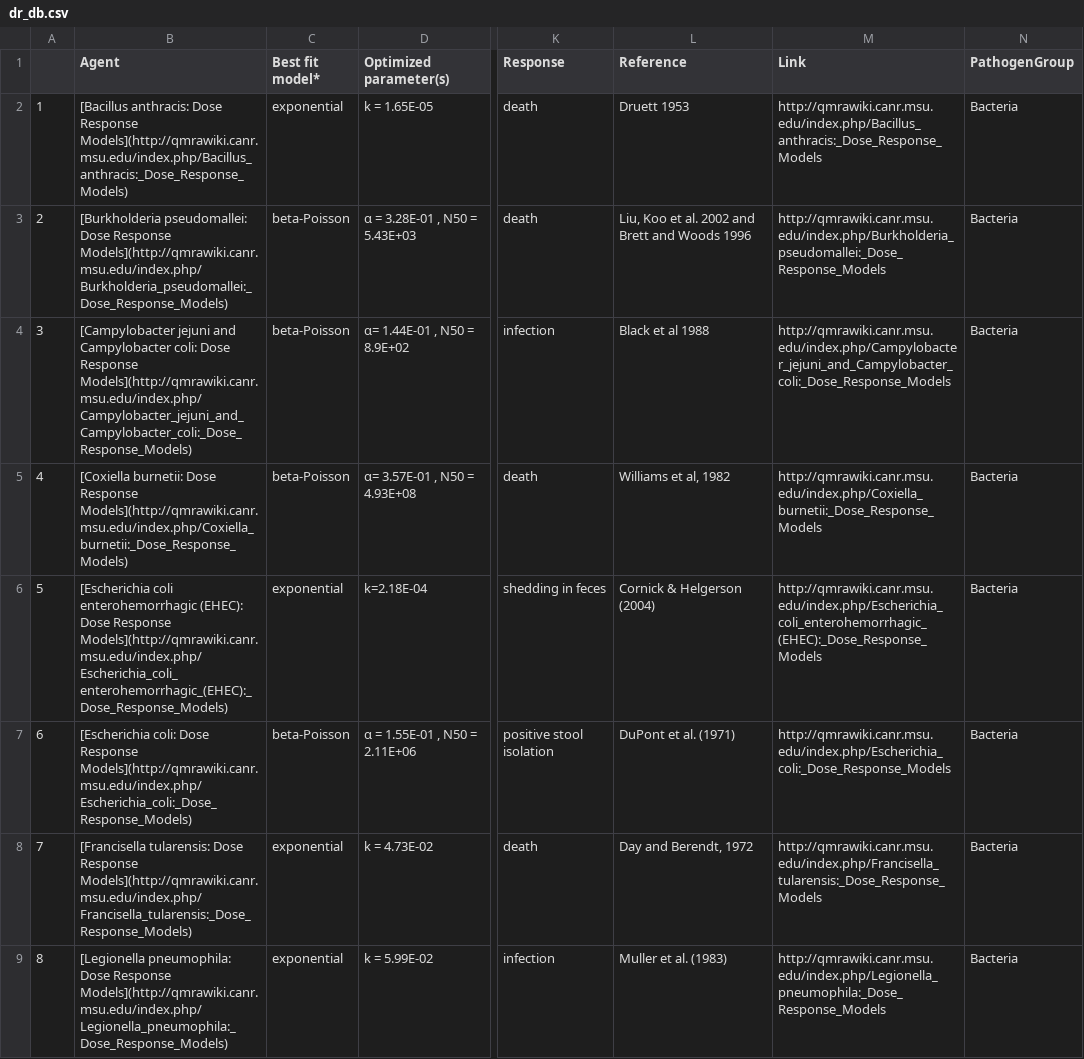
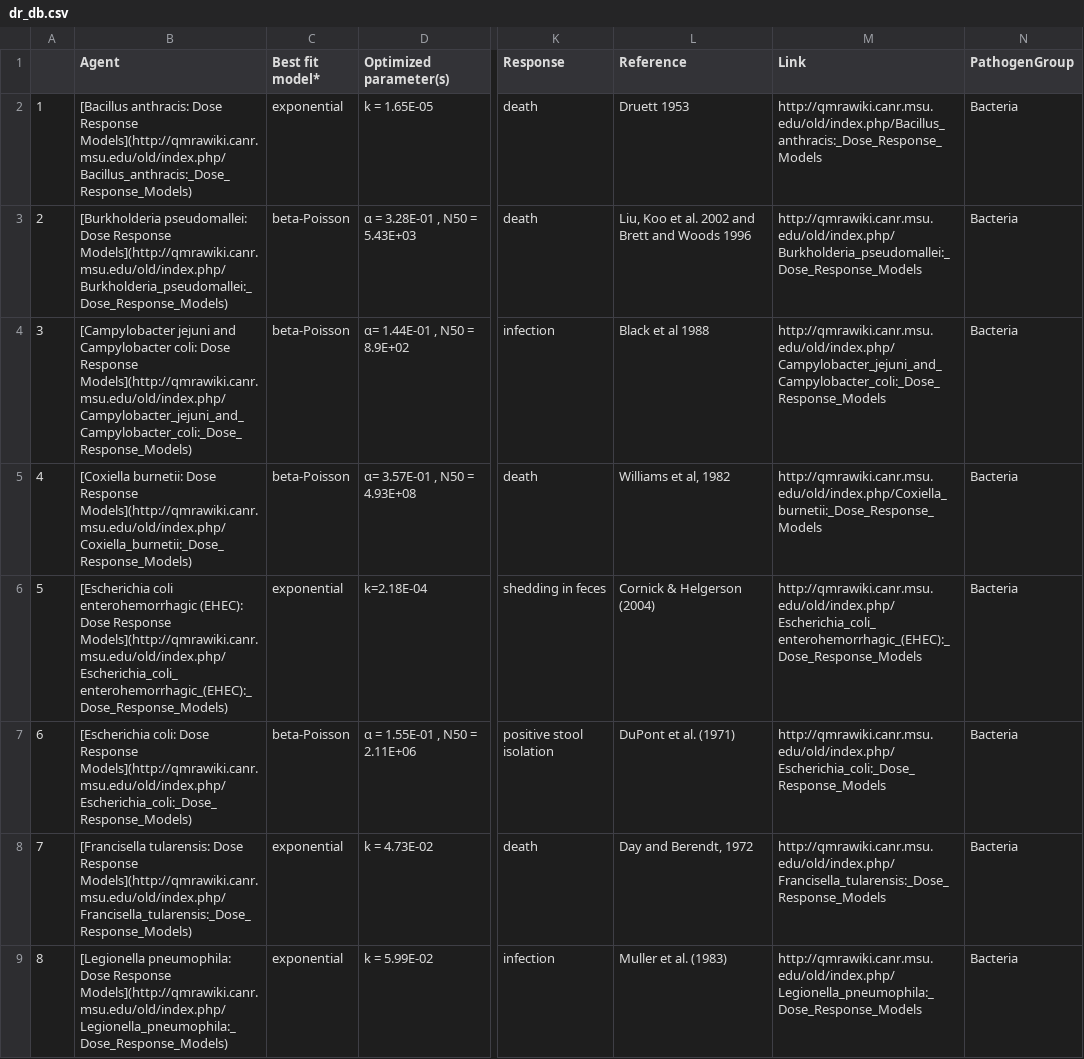
Before and after one commit to KWB-R/kwb.qmra, a CSV file: inst/extdata/doseresponse/dr_db.csv, drawn as a sheet; only a part is shown, gaps mark what is left out; the diff covers the shown part only; the diff names each change by its address in the sheet, - before the commit and + after, or states it on an @@ line.

Commit message:
corrected links due to changed location on QMRAwiki homepage

```diff
--- a/inst/extdata/doseresponse/dr_db.csv
+++ b/inst/extdata/doseresponse/dr_db.csv
-B2 (Agent): …Dose Response Models](http://qmrawiki.canr.msu.edu/index.php/Bacillus_anthracis:_Dose_Response_Models)
+B2 (Agent): …Dose Response Models](http://qmrawiki.canr.msu.edu/old/index.php/Bacillus_anthracis:_Dose_Response_Models)
-M2 (Link): http://qmrawiki.canr.msu.edu/index.php/Bacillus_anthracis:_Dose_Response_Models
+M2 (Link): http://qmrawiki.canr.msu.edu/old/index.php/Bacillus_anthracis:_Dose_Response_Models
-B3 (Agent): …Dose Response Models](http://qmrawiki.canr.msu.edu/index.php/Burkholderia_pseudomallei:_Dose_Response_Models)
+B3 (Agent): …Dose Response Models](http://qmrawiki.canr.msu.edu/old/index.php/Burkholderia_pseudomallei:_Dose_Response_Models)
-M3 (Link): http://qmrawiki.canr.msu.edu/index.php/Burkholderia_pseudomallei:_Dose_Response_Models
+M3 (Link): http://qmrawiki.canr.msu.edu/old/index.php/Burkholderia_pseudomallei:_Dose_Response_Models
-B4 (Agent): …Dose Response Models](http://qmrawiki.canr.msu.edu/index.php/Campylobacter_jejuni_and_Campylobacter_coli:_Dose_Response_Models)
+B4 (Agent): …Dose Response Models](http://qmrawiki.canr.msu.edu/old/index.php/Campylobacter_jejuni_and_Campylobacter_coli:_Dose_Response_Models)
-M4 (Link): http://qmrawiki.canr.msu.edu/index.php/Campylobacter_jejuni_and_Campylobacter_coli:_Dose_Response_Models
+M4 (Link): http://qmrawiki.canr.msu.edu/old/index.php/Campylobacter_jejuni_and_Campylobacter_coli:_Dose_Response_Models
-B5 (Agent): …Dose Response Models](http://qmrawiki.canr.msu.edu/index.php/Coxiella_burnetii:_Dose_Response_Models)
+B5 (Agent): …Dose Response Models](http://qmrawiki.canr.msu.edu/old/index.php/Coxiella_burnetii:_Dose_Response_Models)
-M5 (Link): http://qmrawiki.canr.msu.edu/index.php/Coxiella_burnetii:_Dose_Response_Models
+M5 (Link): http://qmrawiki.canr.msu.edu/old/index.php/Coxiella_burnetii:_Dose_Response_Models
-B6 (Agent): …Dose Response Models](http://qmrawiki.canr.msu.edu/index.php/Escherichia_coli_enterohemorrhagic_(EHEC):_Dose_Response_Models)
+B6 (Agent): …Dose Response Models](http://qmrawiki.canr.msu.edu/old/index.php/Escherichia_coli_enterohemorrhagic_(EHEC):_Dose_Response_Models)
-M6 (Link): http://qmrawiki.canr.msu.edu/index.php/Escherichia_coli_enterohemorrhagic_(EHEC):_Dose_Response_Models
+M6 (Link): http://qmrawiki.canr.msu.edu/old/index.php/Escherichia_coli_enterohemorrhagic_(EHEC):_Dose_Response_Models
-B7 (Agent): …Dose Response Models](http://qmrawiki.canr.msu.edu/index.php/Escherichia_coli:_Dose_Response_Models)
+B7 (Agent): …Dose Response Models](http://qmrawiki.canr.msu.edu/old/index.php/Escherichia_coli:_Dose_Response_Models)
-M7 (Link): http://qmrawiki.canr.msu.edu/index.php/Escherichia_coli:_Dose_Response_Models
+M7 (Link): http://qmrawiki.canr.msu.edu/old/index.php/Escherichia_coli:_Dose_Response_Models
-B8 (Agent): …Dose Response Models](http://qmrawiki.canr.msu.edu/index.php/Francisella_tularensis:_Dose_Response_Models)
+B8 (Agent): …Dose Response Models](http://qmrawiki.canr.msu.edu/old/index.php/Francisella_tularensis:_Dose_Response_Models)
-M8 (Link): http://qmrawiki.canr.msu.edu/index.php/Francisella_tularensis:_Dose_Response_Models
+M8 (Link): http://qmrawiki.canr.msu.edu/old/index.php/Francisella_tularensis:_Dose_Response_Models
-B9 (Agent): …Dose Response Models](http://qmrawiki.canr.msu.edu/index.php/Legionella_pneumophila:_Dose_Response_Models)
+B9 (Agent): …Dose Response Models](http://qmrawiki.canr.msu.edu/old/index.php/Legionella_pneumophila:_Dose_Response_Models)
-M9 (Link): http://qmrawiki.canr.msu.edu/index.php/Legionella_pneumophila:_Dose_Response_Models
+M9 (Link): http://qmrawiki.canr.msu.edu/old/index.php/Legionella_pneumophila:_Dose_Response_Models
```
Also changed, not shown: 58 edited cells elsewhere in this file.
